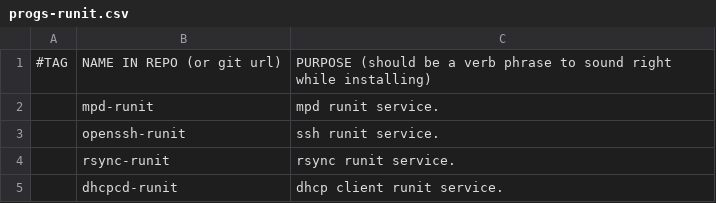
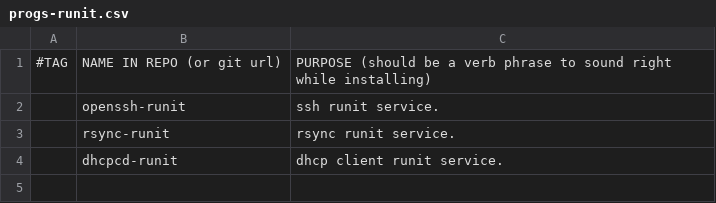
Before and after one commit to koloika55/archpost-install, a CSV file: progs-runit.csv, drawn as a sheet; the diff names each change by its address in the sheet, - before the commit and + after, or states it on an @@ line.

Commit message:
changes to progs

```diff
--- a/progs-runit.csv
+++ b/progs-runit.csv
-row 2:  | mpd-runit | mpd runit service.
```
Also changed, not shown: progs.csv.
